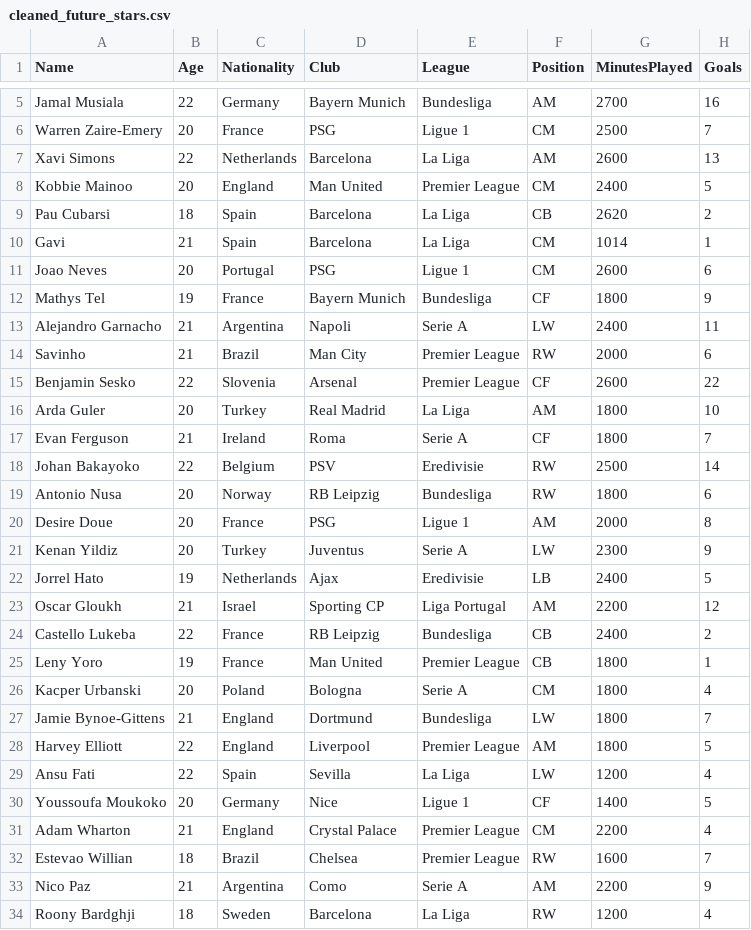
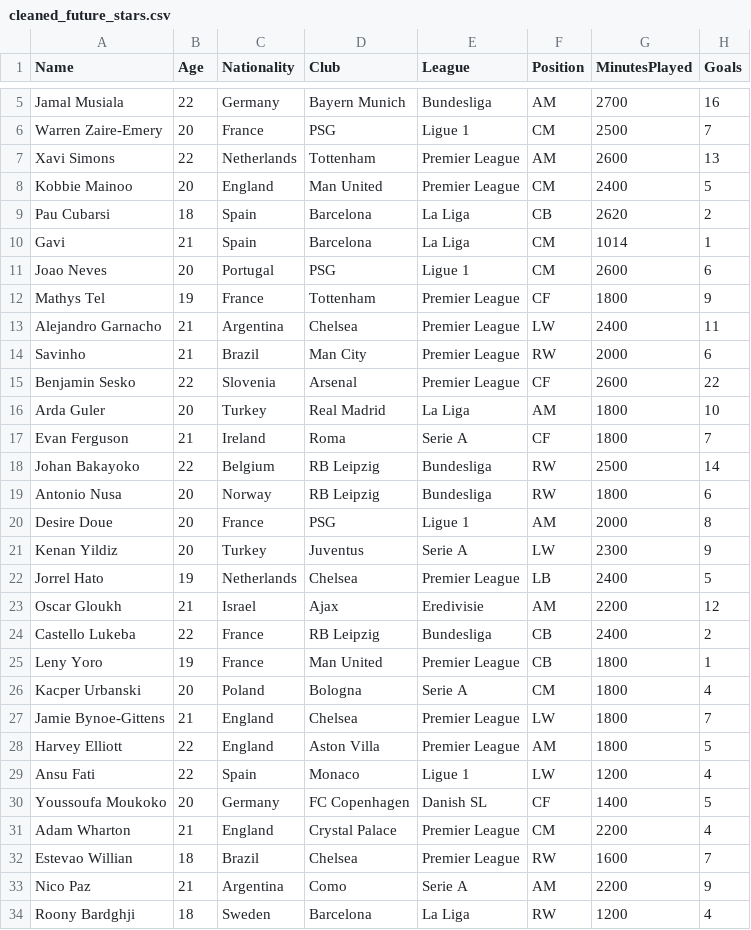
Before and after one commit to Yamenx1/Future-Stars-web, a CSV file: output/cleaned_future_stars.csv, drawn as a sheet; only a part is shown, gaps mark what is left out; the diff covers the shown part only; the diff names each change by its address in the sheet, - before the commit and + after, or states it on an @@ line.

Commit message:
Fix 2025 summer-window clubs (25 moves, Madueke aged out), Ligue 2 + Serie B, pass-accuracy guard

```diff
--- a/output/cleaned_future_stars.csv
+++ b/output/cleaned_future_stars.csv
-D7 (Club): Barcelona
+D7 (Club): Tottenham
-E7 (League): La Liga
+E7 (League): Premier League
-D12 (Club): Bayern Munich
+D12 (Club): Tottenham
-E12 (League): Bundesliga
+E12 (League): Premier League
-D13 (Club): Napoli
+D13 (Club): Chelsea
-E13 (League): Serie A
+E13 (League): Premier League
-D18 (Club): PSV
+D18 (Club): RB Leipzig
-E18 (League): Eredivisie
+E18 (League): Bundesliga
-D22 (Club): Ajax
+D22 (Club): Chelsea
-E22 (League): Eredivisie
+E22 (League): Premier League
-D23 (Club): Sporting CP
+D23 (Club): Ajax
-E23 (League): Liga Portugal
+E23 (League): Eredivisie
-D27 (Club): Dortmund
+D27 (Club): Chelsea
-E27 (League): Bundesliga
+E27 (League): Premier League
-D28 (Club): Liverpool
+D28 (Club): Aston Villa
-D29 (Club): Sevilla
+D29 (Club): Monaco
-E29 (League): La Liga
+E29 (League): Ligue 1
-D30 (Club): Nice
+D30 (Club): FC Copenhagen
-E30 (League): Ligue 1
+E30 (League): Danish SL
```
Also changed, not shown: 1 removed row and 33 edited cells elsewhere in this file, data/raw_young_players.csv, 6 other files.
